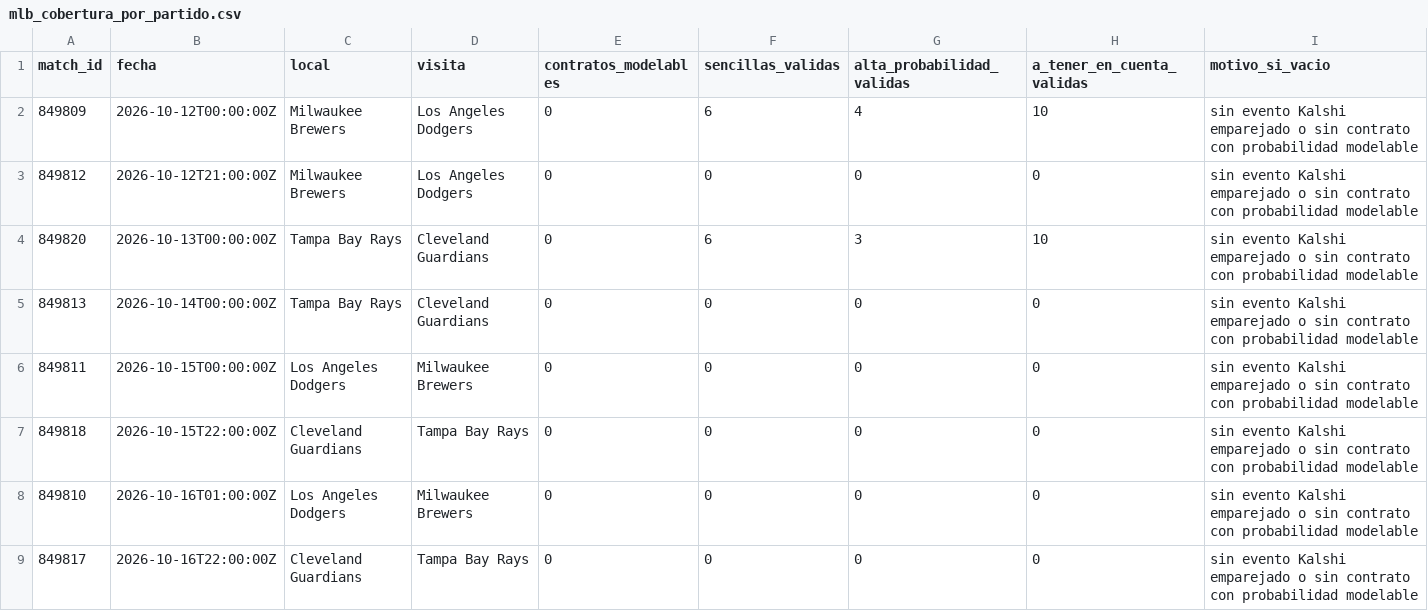
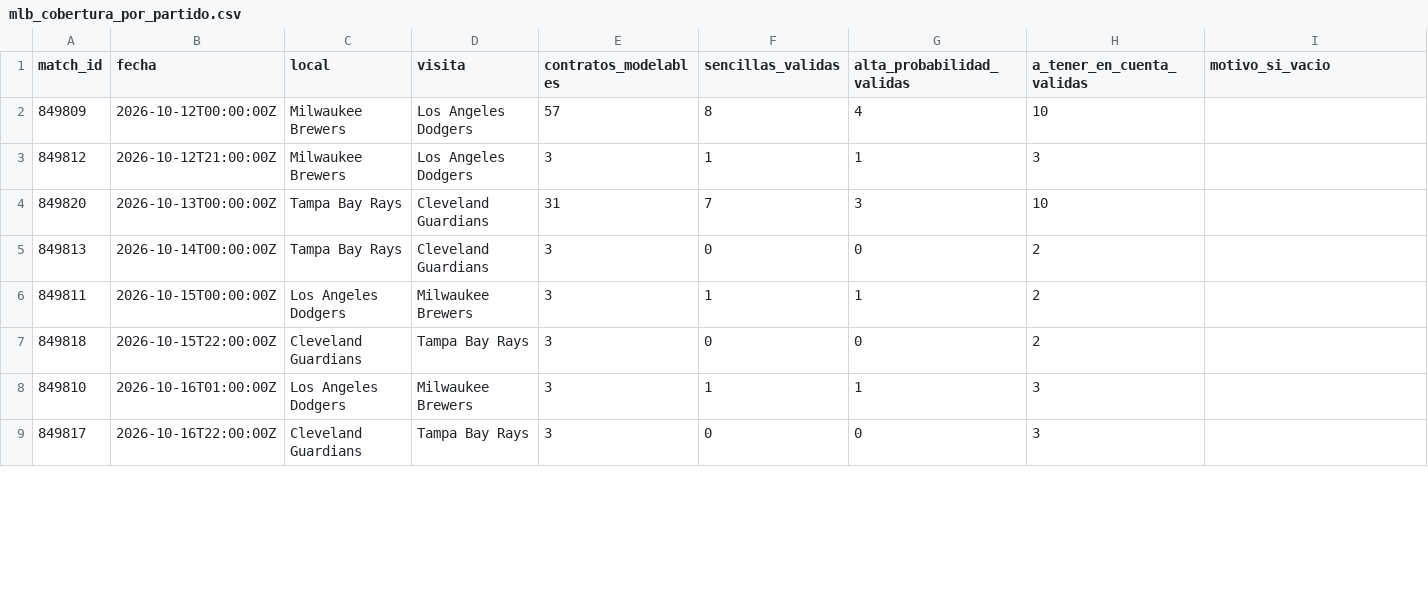
Before and after one commit to fall2606/predicciones, a CSV file: mlb_cobertura_por_partido.csv, drawn as a sheet; only a part is shown; the diff covers the shown part only.

```diff
--- a/mlb_cobertura_por_partido.csv
+++ b/mlb_cobertura_por_partido.csv
@@ -1,9 +1,9 @@
 match_id,fecha,local,visita,contratos_modelables,sencillas_validas,alta_probabilidad_validas,a_tener_en_cuenta_validas,motivo_si_vacio
-849809,2026-10-12T00:00:00Z,Milwaukee Brewers,Los Angeles Dodgers,0,6,4,10,sin evento Kalshi emparejado o sin contrato con probabilidad modelable
-849812,2026-10-12T21:00:00Z,Milwaukee Brewers,Los Angeles Dodgers,0,0,0,0,sin evento Kalshi emparejado o sin contrato con probabilidad modelable
-849820,2026-10-13T00:00:00Z,Tampa Bay Rays,Cleveland Guardians,0,6,3,10,sin evento Kalshi emparejado o sin contrato con probabilidad modelable
-849813,2026-10-14T00:00:00Z,Tampa Bay Rays,Cleveland Guardians,0,0,0,0,sin evento Kalshi emparejado o sin contrato con probabilidad modelable
-849811,2026-10-15T00:00:00Z,Los Angeles Dodgers,Milwaukee Brewers,0,0,0,0,sin evento Kalshi emparejado o sin contrato con probabilidad modelable
-849818,2026-10-15T22:00:00Z,Cleveland Guardians,Tampa Bay Rays,0,0,0,0,sin evento Kalshi emparejado o sin contrato con probabilidad modelable
-849810,2026-10-16T01:00:00Z,Los Angeles Dodgers,Milwaukee Brewers,0,0,0,0,sin evento Kalshi emparejado o sin contrato con probabilidad modelable
-849817,2026-10-16T22:00:00Z,Cleveland Guardians,Tampa Bay Rays,0,0,0,0,sin evento Kalshi emparejado o sin contrato con probabilidad modelable
+849809,2026-10-12T00:00:00Z,Milwaukee Brewers,Los Angeles Dodgers,57,8,4,10,
+849812,2026-10-12T21:00:00Z,Milwaukee Brewers,Los Angeles Dodgers,3,1,1,3,
+849820,2026-10-13T00:00:00Z,Tampa Bay Rays,Cleveland Guardians,31,7,3,10,
+849813,2026-10-14T00:00:00Z,Tampa Bay Rays,Cleveland Guardians,3,0,0,2,
+849811,2026-10-15T00:00:00Z,Los Angeles Dodgers,Milwaukee Brewers,3,1,1,2,
+849818,2026-10-15T22:00:00Z,Cleveland Guardians,Tampa Bay Rays,3,0,0,2,
+849810,2026-10-16T01:00:00Z,Los Angeles Dodgers,Milwaukee Brewers,3,1,1,3,
+849817,2026-10-16T22:00:00Z,Cleveland Guardians,Tampa Bay Rays,3,0,0,3,
```
Also changed, not shown: 8 edited cells elsewhere in this file, 3 other files.
